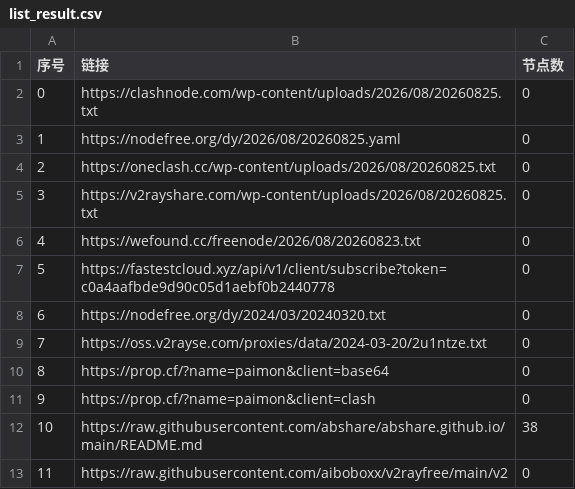
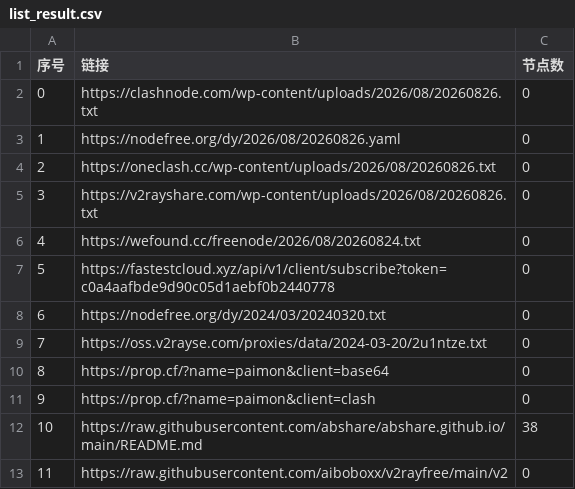
Before and after one commit to ming1386/AutoMergePublicNodes, a CSV file: list_result.csv, drawn as a sheet; only a part is shown.

```diff
--- a/list_result.csv
+++ b/list_result.csv
@@ -1,7 +1,7 @@
 序号,链接,节点数
-0,https://clashnode.com/wp-content/uploads/2026/08/20260825.txt,0
-1,https://nodefree.org/dy/2026/08/20260825.yaml,0
-2,https://oneclash.cc/wp-content/uploads/2026/08/20260825.txt,0
-3,https://v2rayshare.com/wp-content/uploads/2026/08/20260825.txt,0
-4,https://wefound.cc/freenode/2026/08/20260823.txt,0
+0,https://clashnode.com/wp-content/uploads/2026/08/20260826.txt,0
+1,https://nodefree.org/dy/2026/08/20260826.yaml,0
+2,https://oneclash.cc/wp-content/uploads/2026/08/20260826.txt,0
+3,https://v2rayshare.com/wp-content/uploads/2026/08/20260826.txt,0
+4,https://wefound.cc/freenode/2026/08/20260824.txt,0
 5,https://fastestcloud.xyz/api/v1/client/subscribe?token=c0a4aafbde9d90c05d1aebf0b2440778,0
```
Also changed, not shown: 2 other files.
